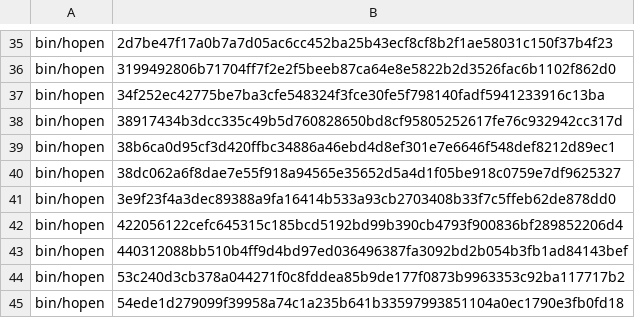
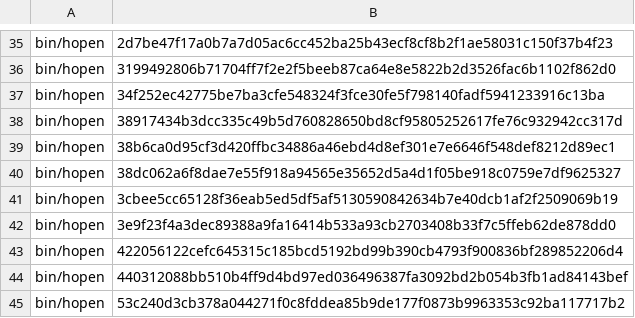
Before and after one commit to MussaCharles/herdspace, a TSV file: bootstrap/known-hashes.tsv, drawn as a sheet; only a part is shown, gaps mark what is left out; the shorter side is filled out with more unchanged rows; the diff names each change by its address in the sheet, - before the commit and + after, or states it on an @@ line.

```diff
--- a/bootstrap/known-hashes.tsv
+++ b/bootstrap/known-hashes.tsv
+row 41: bin/hopen | 3cbee5cc65128f36eab5ed5df5af5130590842634b7e40dcb1af2f2509069b19
```
